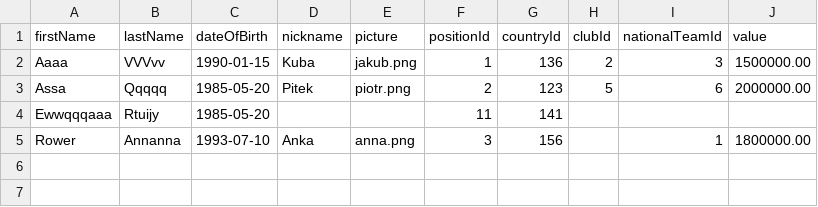
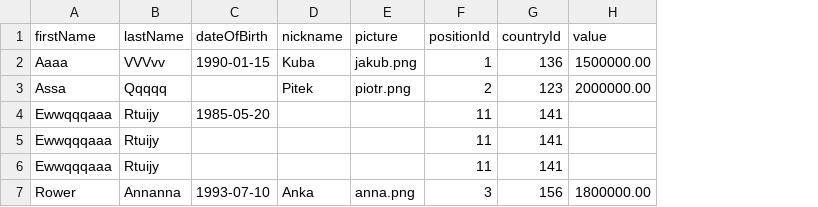
Before and after one commit to SzymonKozyra/football-app, a CSV file: src/main/resources/data/players.csv, drawn as a sheet; removed rows and columns are numbered as before the commit, all else as after; the diff names each change by its address in the sheet, - before the commit and + after, or states it on an @@ line.

```diff
--- a/src/main/resources/data/players.csv
+++ b/src/main/resources/data/players.csv
-column H (clubId), rows 2-3: 2 | 5
-column I (nationalTeamId), rows 2-5: 3 | 6 |  | 1
-C3 (dateOfBirth): 1985-05-20
+C3 (dateOfBirth): (empty)
+row 5: Ewwqqqaaa | Rtuijy |  |  |  | 11 | 141
+row 6: Ewwqqqaaa | Rtuijy |  |  |  | 11 | 141
```
Also changed, not shown: 19 other files.
